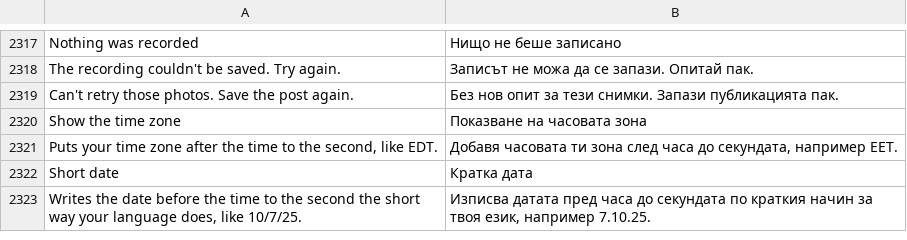
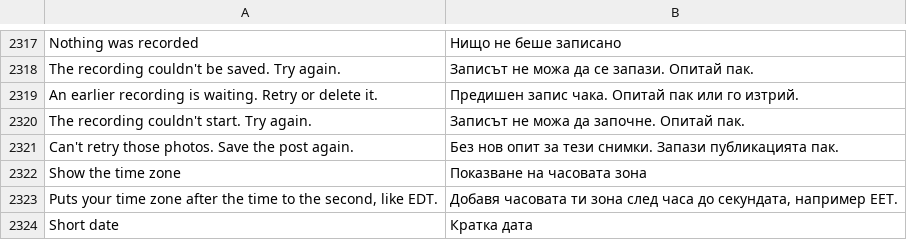
Before and after one commit to SA-SUJON/HushFeed, a TSV file: extensions/tiktok/src/main/l10n/bg.tsv, drawn as a sheet; only a part is shown, gaps mark what is left out; the shorter side is filled out with more unchanged rows; the diff names each change by its address in the sheet, - before the commit and + after, or states it on an @@ line.

```diff
--- a/extensions/tiktok/src/main/l10n/bg.tsv
+++ b/extensions/tiktok/src/main/l10n/bg.tsv
+row 2319: An earlier recording is waiting. Retry or delete it. | Предишен запис чака. Опитай пак или го изтрий.
+row 2320: The recording couldn't start. Try again. | Записът не можа да започне. Опитай пак.
```
Also changed, not shown: extensions/tiktok/src/main/l10n/ar.tsv, extensions/tiktok/src/main/l10n/de.tsv, 29 other files.
